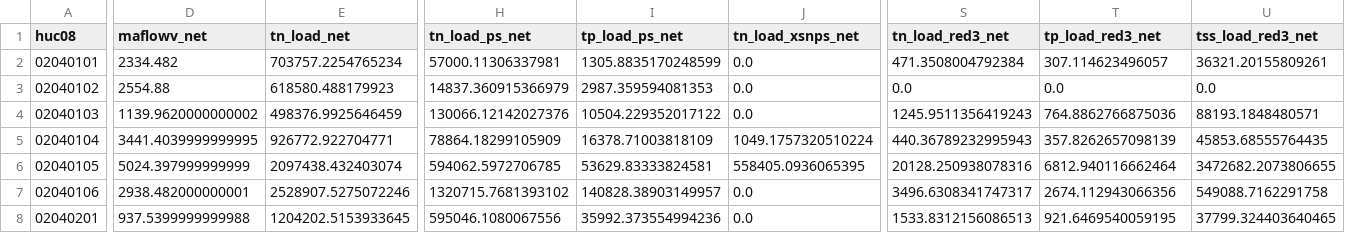
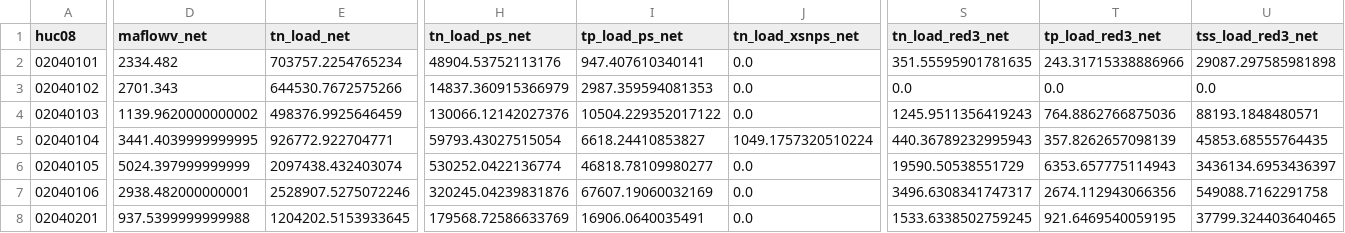
Before and after one commit to WikiWatershed/pollution-assessment, a CSV file: stage2/data_output/huc08_load_net.csv, drawn as a sheet; only a part is shown, gaps mark what is left out; the diff covers the shown part only; the diff names each change by its address in the sheet, - before the commit and + after, or states it on an @@ line.

Commit message:
Completed corrections to HUC12 net loads!
These corrections were mostly due to network errors or outlets to the mainstem, which resulted in outlets with zero concentrations/loats

```diff
--- a/stage2/data_output/huc08_load_net.csv
+++ b/stage2/data_output/huc08_load_net.csv
-H2 (tn_load_ps_net): 57000.11306337981
+H2 (tn_load_ps_net): 48904.53752113176
-I2 (tp_load_ps_net): 1305.8835170248599
+I2 (tp_load_ps_net): 947.407610340141
-S2 (tn_load_red3_net): 471.3508004792384
+S2 (tn_load_red3_net): 351.55595901781635
-T2 (tp_load_red3_net): 307.114623496057
+T2 (tp_load_red3_net): 243.31715338886966
-U2 (tss_load_red3_net): 36321.20155809261
+U2 (tss_load_red3_net): 29087.297585981898
-D3 (maflowv_net): 2554.88
+D3 (maflowv_net): 2701.343
-E3 (tn_load_net): 618580.488179923
+E3 (tn_load_net): 644530.7672575266
-H5 (tn_load_ps_net): 78864.18299105909
+H5 (tn_load_ps_net): 59793.43027515054
-I5 (tp_load_ps_net): 16378.71003818109
+I5 (tp_load_ps_net): 6618.24410853827
-H6 (tn_load_ps_net): 594062.5972706785
+H6 (tn_load_ps_net): 530252.0422136774
-I6 (tp_load_ps_net): 53629.83333824581
+I6 (tp_load_ps_net): 46818.78109980277
-J6 (tn_load_xsnps_net): 558405.0936065395
+J6 (tn_load_xsnps_net): 0.0
-S6 (tn_load_red3_net): 20128.250938078316
+S6 (tn_load_red3_net): 19590.50538551729
-T6 (tp_load_red3_net): 6812.940116662464
+T6 (tp_load_red3_net): 6353.657775114943
-U6 (tss_load_red3_net): 3472682.2073806655
+U6 (tss_load_red3_net): 3436134.6953436397
-H7 (tn_load_ps_net): 1320715.7681393102
+H7 (tn_load_ps_net): 320245.04239831876
-I7 (tp_load_ps_net): 140828.38903149957
+I7 (tp_load_ps_net): 67607.19060032169
-H8 (tn_load_ps_net): 595046.1080067556
+H8 (tn_load_ps_net): 179568.72586633769
-I8 (tp_load_ps_net): 35992.373554994236
+I8 (tp_load_ps_net): 16906.0640035491
-S8 (tn_load_red3_net): 1533.8312156086513
+S8 (tn_load_red3_net): 1533.6338502759245
```
Also changed, not shown: 114 edited cells elsewhere in this file, 4 other files.
